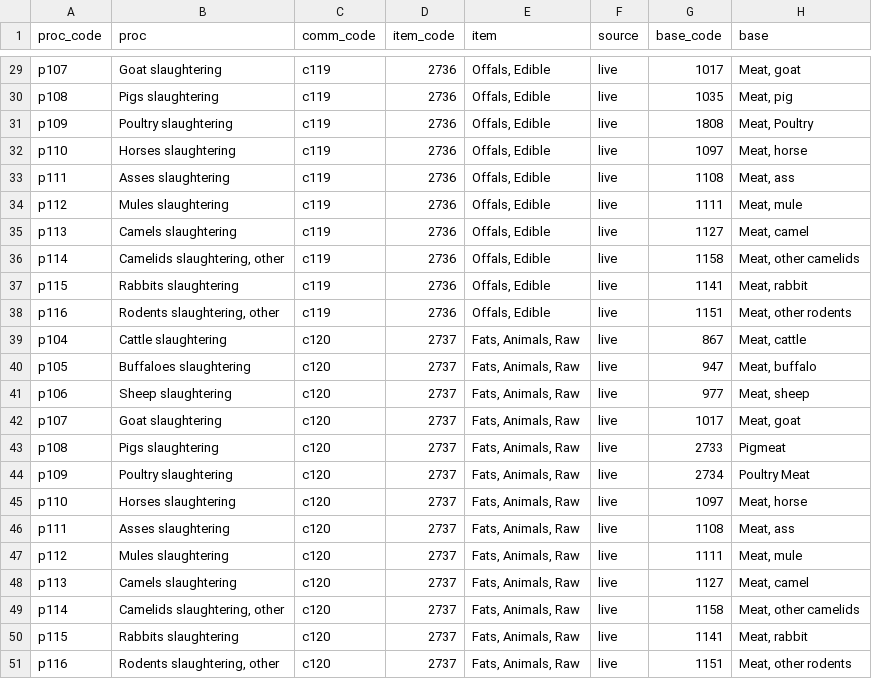
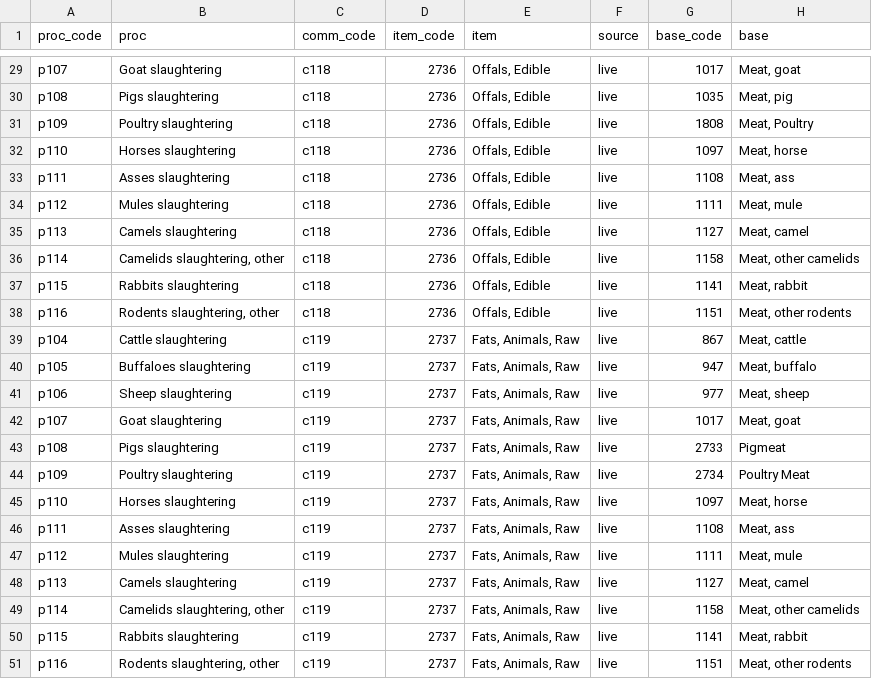
Before and after one commit to fineprint-global/fabio, a CSV file: inst/items_supply-shares.csv, drawn as a sheet; only a part is shown, gaps mark what is left out; the diff covers the shown part only; the diff names each change by its address in the sheet, - before the commit and + after, or states it on an @@ line.

```diff
--- a/inst/items_supply-shares.csv
+++ b/inst/items_supply-shares.csv
-C29:C38 (comm_code): c119
+C29:C38 (comm_code): c118
-C39:C51 (comm_code): c120
+C39:C51 (comm_code): c119
```
Also changed, not shown: 27 edited cells elsewhere in this file, inst/items_supply.csv, inst/regions_full.csv, 2 other files.
